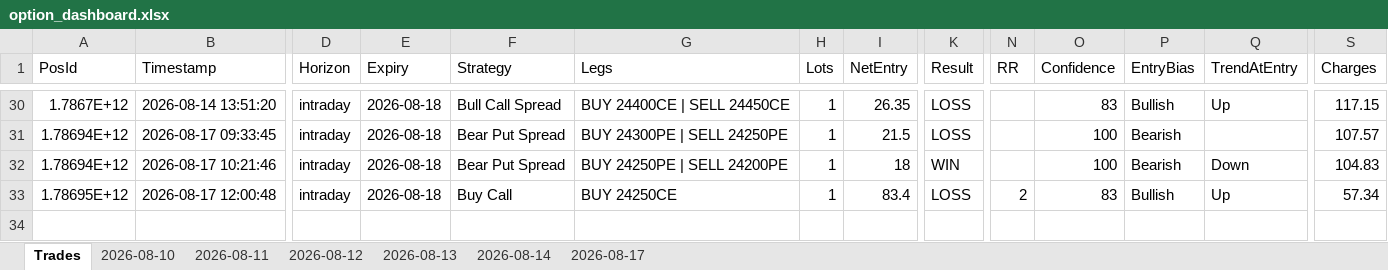
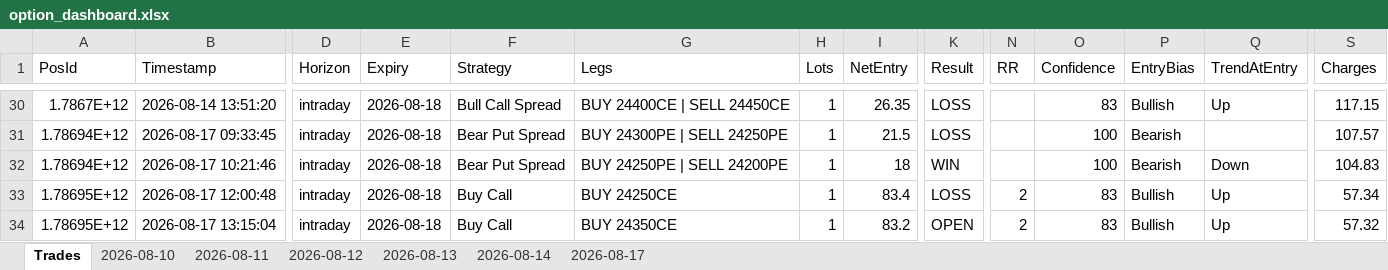
Before and after one commit to ravichandrant1697/option-dashboard, an Excel workbook: option_dashboard.xlsx, sheet Trades, drawn as a sheet; only a part is shown, gaps mark what is left out; values as stored, in another font and other column widths than the file's, no borders; rows hold the shown columns only; the diff names each change by its address in the sheet, - before the commit and + after, or states it on an @@ line.

```diff
--- a/option_dashboard.xlsx (sheet Trades)
+++ b/option_dashboard.xlsx (sheet Trades)
+row 34: 1.78695E+12 | 2026-08-17 13:15:04 | intraday | 2026-08-18 | Buy Call | BUY 24350CE | 1 | 83.2 | OPEN | 2 | 83 | Bullish | Up | 57.32
```
Also changed, not shown: sheet 2026-08-17, 1 other file.
